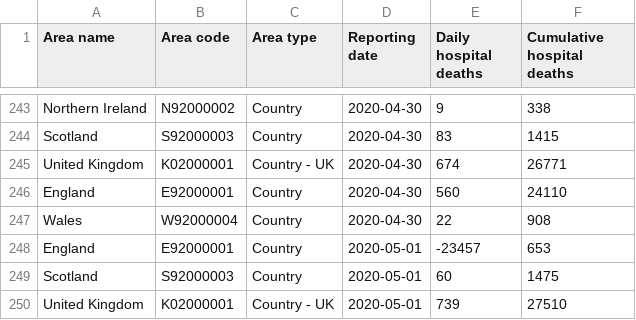
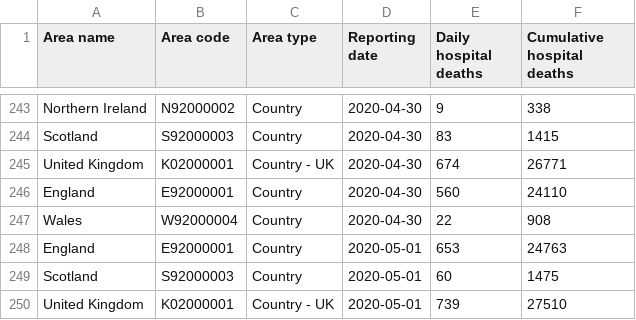
Before and after one commit to nikitasg/aws-forecast-covid19-poc, a CSV file: data/coronavirus-deaths.csv, drawn as a sheet; only a part is shown, gaps mark what is left out.

```diff
--- a/data/coronavirus-deaths.csv
+++ b/data/coronavirus-deaths.csv
@@ -247,3 +247,3 @@
 "Wales","W92000004","Country","2020-04-30",22,908
-"England","E92000001","Country","2020-05-01",-23457,653
+"England","E92000001","Country","2020-05-01",653,24763
 "Scotland","S92000003","Country","2020-05-01",60,1475
```
Also changed, not shown: 2 other files.
